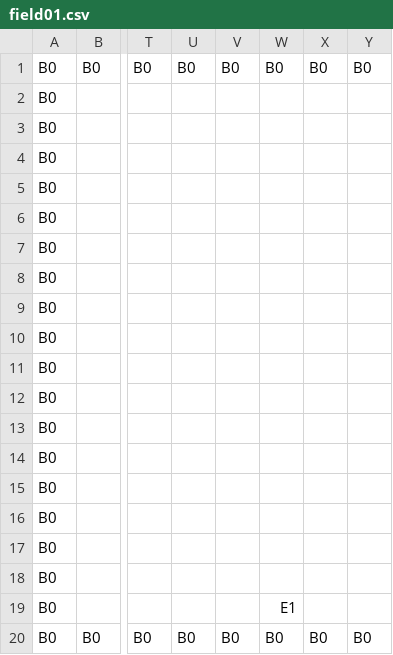
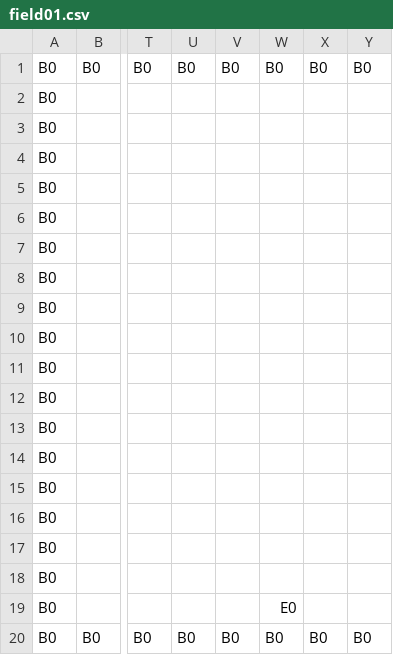
Before and after one commit to k025g0042-del/AL4, a CSV file: KamataEngine/DirectXGame/Resources/fields/field01.csv, drawn as a sheet; only a part is shown, gaps mark what is left out; the diff names each change by its address in the sheet, - before the commit and + after, or states it on an @@ line.

```diff
--- a/KamataEngine/DirectXGame/Resources/fields/field01.csv
+++ b/KamataEngine/DirectXGame/Resources/fields/field01.csv
-W19: E1
+W19: E0
```
Also changed, not shown: 7 other files.
